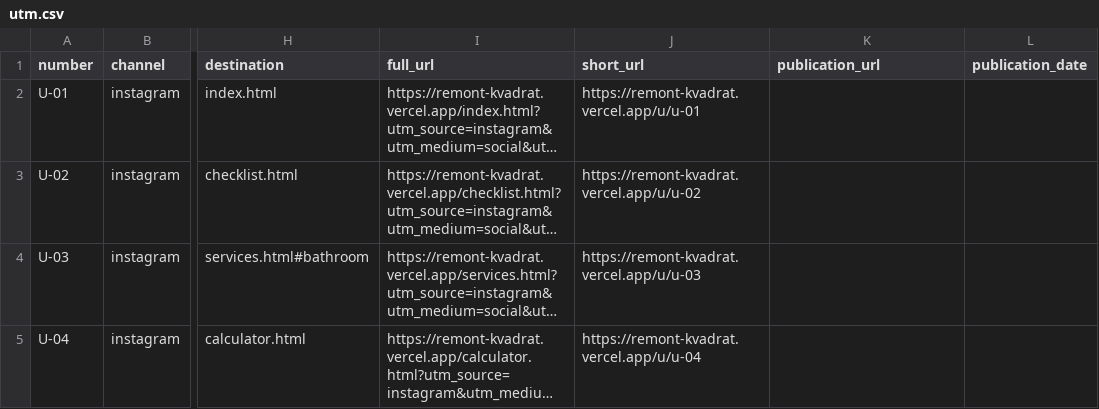
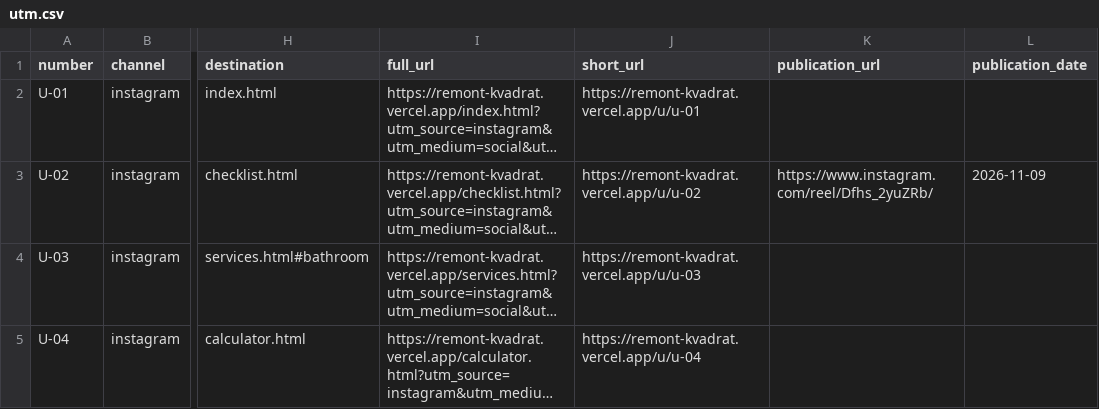
Before and after one commit to amira0777/TZ-13_Remont_Kvadrat, a CSV file: docs/utm.csv, drawn as a sheet; only a part is shown, gaps mark what is left out; long unchanged cells end in …; the diff names each change by its address in the sheet, - before the commit and + after, or states it on an @@ line.

Commit message:
docs: record published Instagram reel and working flow

```diff
--- a/docs/utm.csv
+++ b/docs/utm.csv
-K3 (publication_url): (empty)
+K3 (publication_url): https://www.instagram.com/reel/Dfhs_2yuZRb/
-L3 (publication_date): (empty)
+L3 (publication_date): 2026-11-09
```
Also changed, not shown: 3 other files.
